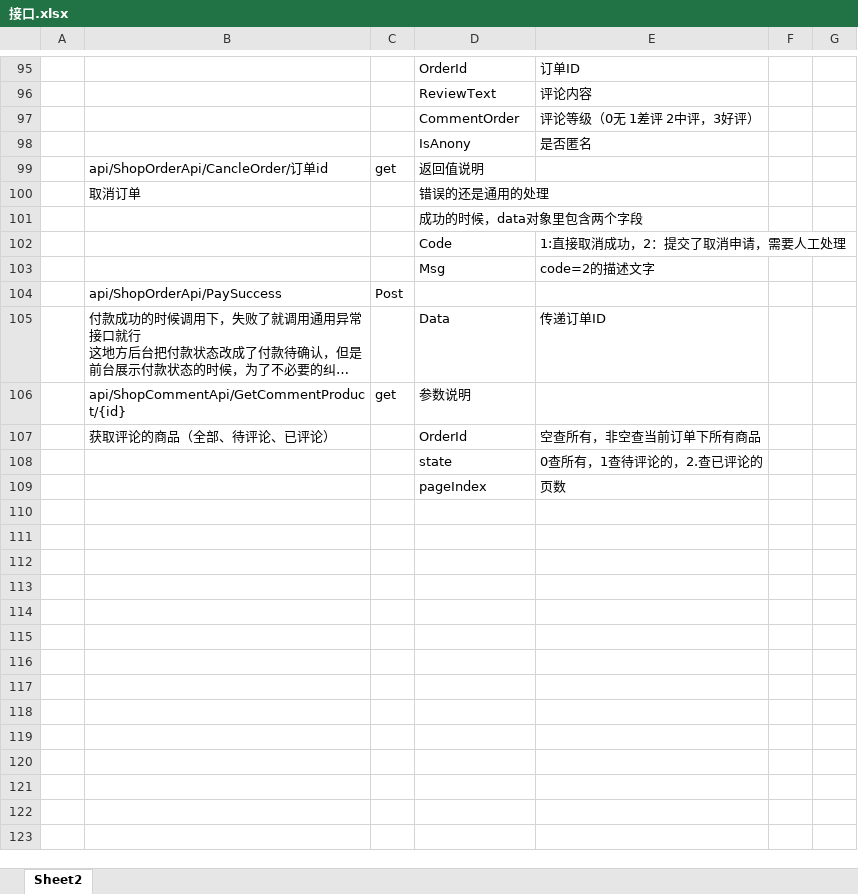
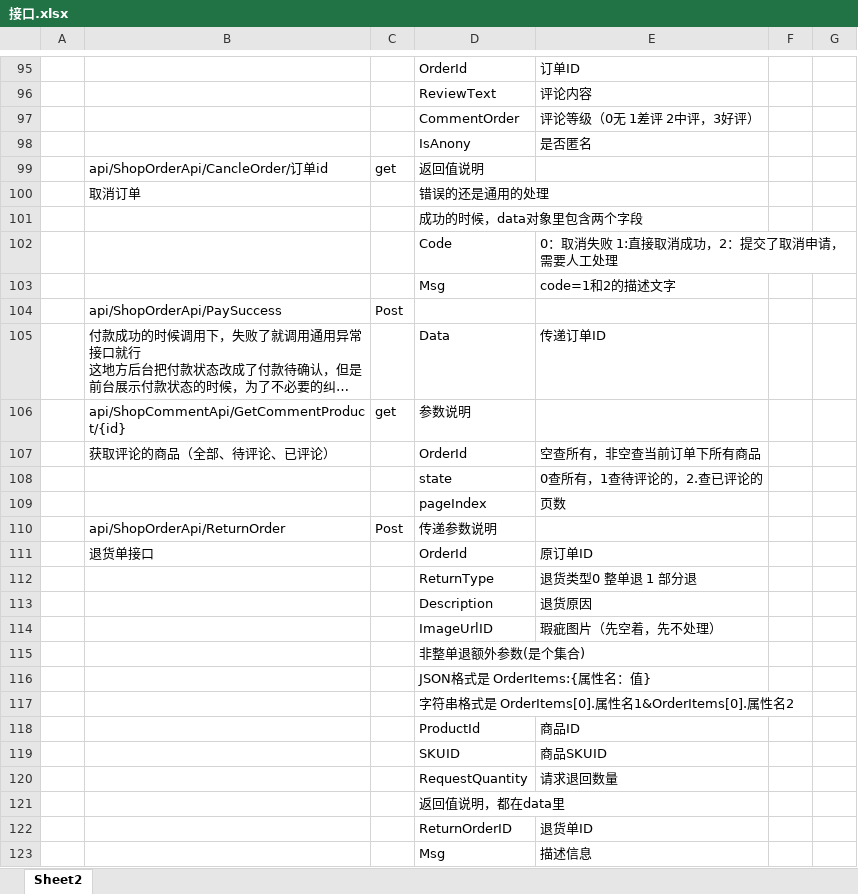
Before and after one commit to personDevelop/wzsd, an Excel workbook: 文档/接口.xlsx, sheet Sheet2, drawn as a sheet; only a part is shown, gaps mark what is left out; long unchanged cells end in …; values as stored, in another font and other column widths than the file's, no borders; charts and pictures not drawn; the diff names each change by its address in the sheet, - before the commit and + after, or states it on an @@ line.

```diff
--- a/文档/接口.xlsx (sheet Sheet2)
+++ b/文档/接口.xlsx (sheet Sheet2)
-E102: 1:直接取消成功，2：提交了取消申请，需要人工处理
+E102: 0：取消失败 1:直接取消成功，2：提交了取消申请，需要人工处理
-E103: code=2的描述文字
+E103: code=1和2的描述文字
+row 110:  | api/ShopOrderApi/ReturnOrder | Post | 传递参数说明
+row 111:  | 退货单接口 |  | OrderId | 原订单ID
+row 112:  |  |  | ReturnType | 退货类型0 整单退 1 部分退
+row 113:  |  |  | Description | 退货原因
+row 114:  |  |  | ImageUrlID | 瑕疵图片（先空着，先不处理）
+row 115:  |  |  | 非整单退额外参数(是个集合)
+row 116:  |  |  | JSON格式是 OrderItems:{属性名：值}
+row 117:  |  |  | 字符串格式是 OrderItems[0].属性名1&OrderItems[0].属性名2
+row 118:  |  |  | ProductId | 商品ID
+row 119:  |  |  | SKUID | 商品SKUID
+row 120:  |  |  | RequestQuantity | 请求退回数量
+row 121:  |  |  | 返回值说明，都在data里
+row 122:  |  |  | ReturnOrderID | 退货单ID
+row 123:  |  |  | Msg | 描述信息
```
Also changed, not shown: 24 other files.
